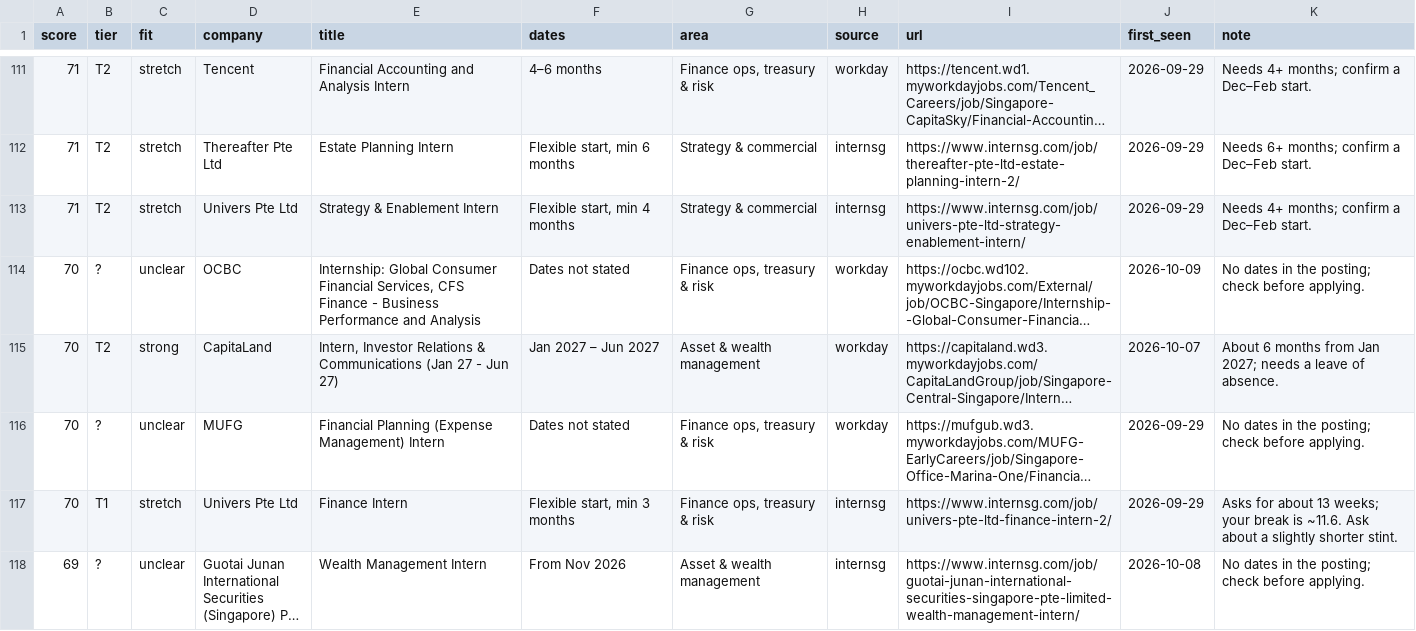
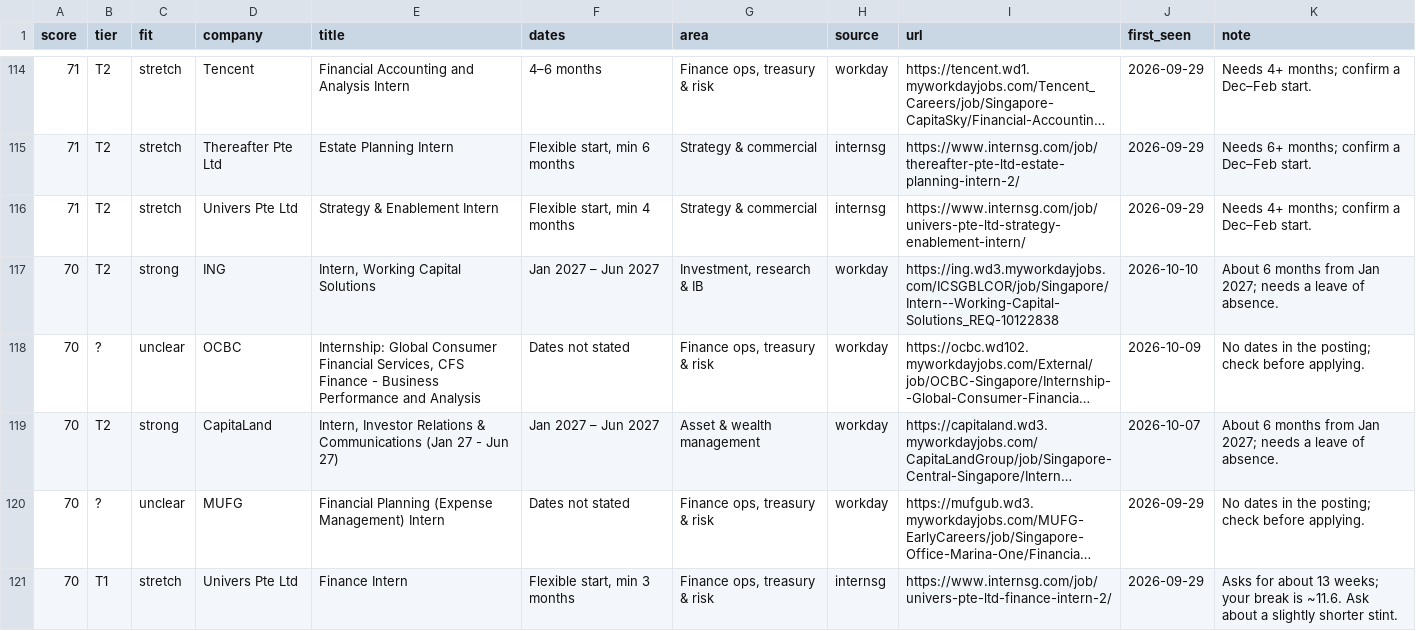
Before and after one commit to uclokm/internradar, a CSV file: data/jobs.csv, drawn as a sheet; only a part is shown, gaps mark what is left out; the shorter side is filled out with more unchanged rows; long unchanged cells end in …; the diff covers the shown part only; the diff names each change by its address in the sheet, - before the commit and + after, or states it on an @@ line.

```diff
--- a/data/jobs.csv
+++ b/data/jobs.csv
+row 117: 70 | T2 | strong | ING | Intern, Working Capital Solutions | Jan 2027 – Jun 2027 | Investment, research & IB | workday | https://ing.wd3.myworkdayjobs.com/ICSGBLCOR/job/Singapore/Intern--Working-Capital-Solutions_REQ-10122838 | 2026-10-10 | About 6 months from Jan 2027; needs a leave of absence.
```
Also changed, not shown: 5 added rows, 2 removed rows and 1 edited cell elsewhere in this file, 3 other files.
